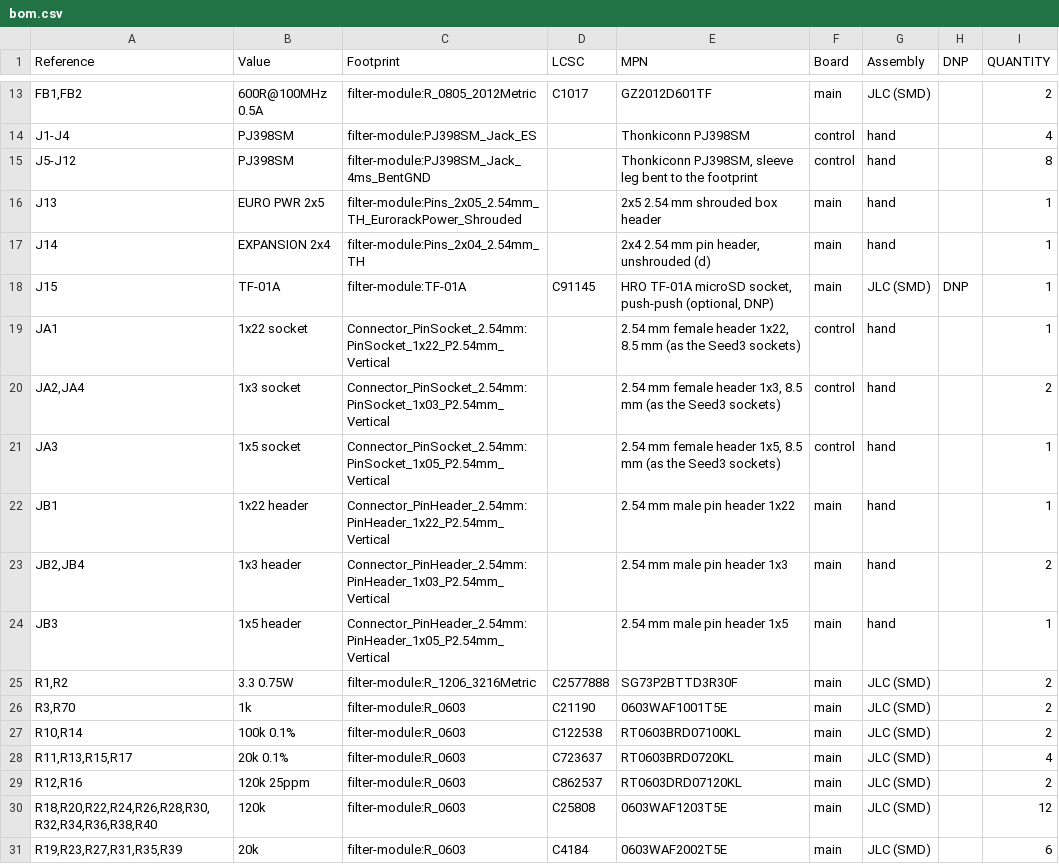
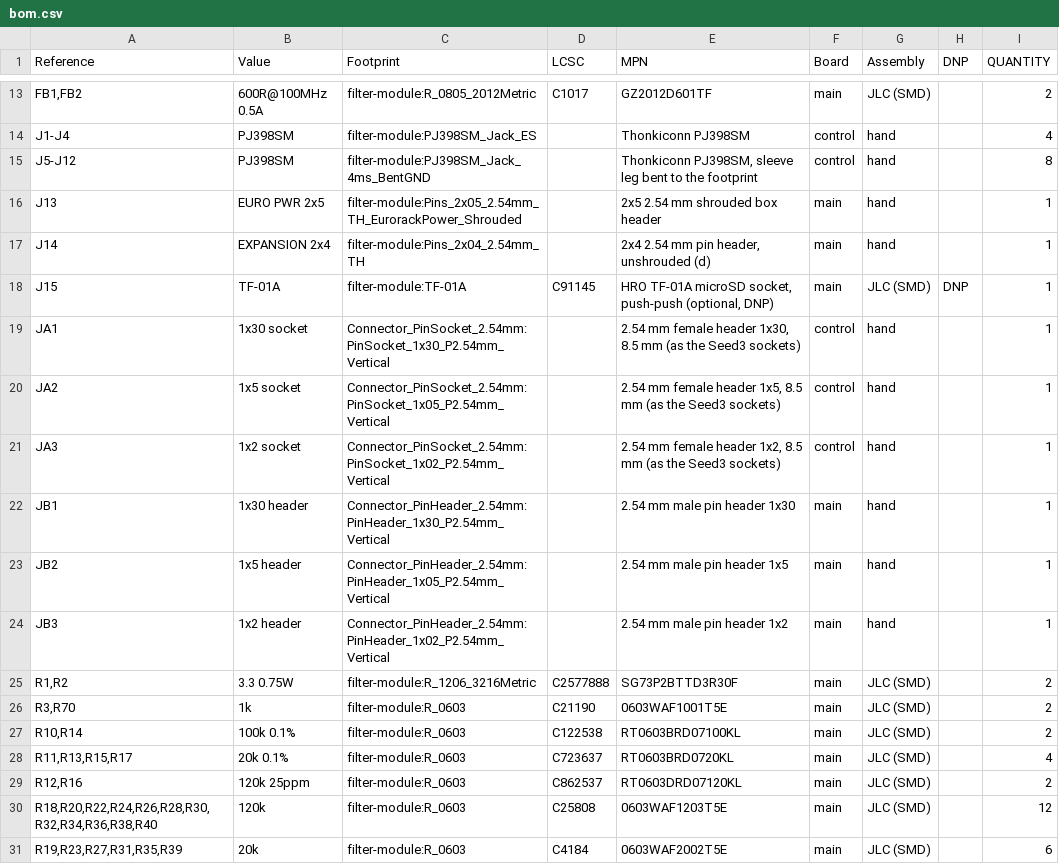
Before and after one commit to daaaaaaaaaniel/claude-schematic-monomachine-workflow, a CSV file: pcb/out/bom.csv, drawn as a sheet; only a part is shown, gaps mark what is left out.

```diff
--- a/pcb/out/bom.csv
+++ b/pcb/out/bom.csv
@@ -18,8 +18,8 @@
 "J15","TF-01A","filter-module:TF-01A","C91145","HRO TF-01A microSD socket, push-push (optional, DNP)","main","JLC (SMD)","DNP","1"
-"JA1","1x22 socket","Connector_PinSocket_2.54mm:PinSocket_1x22_P2.54mm_Vertical","","2.54 mm female header 1x22, 8.5 mm (as the Seed3 sockets)","control","hand","","1"
-"JA2,JA4","1x3 socket","Connector_PinSocket_2.54mm:PinSocket_1x03_P2.54mm_Vertical","","2.54 mm female header 1x3, 8.5 mm (as the Seed3 sockets)","control","hand","","2"
-"JA3","1x5 socket","Connector_PinSocket_2.54mm:PinSocket_1x05_P2.54mm_Vertical","","2.54 mm female header 1x5, 8.5 mm (as the Seed3 sockets)","control","hand","","1"
-"JB1","1x22 header","Connector_PinHeader_2.54mm:PinHeader_1x22_P2.54mm_Vertical","","2.54 mm male pin header 1x22","main","hand","","1"
-"JB2,JB4","1x3 header","Connector_PinHeader_2.54mm:PinHeader_1x03_P2.54mm_Vertical","","2.54 mm male pin header 1x3","main","hand","","2"
-"JB3","1x5 header","Connector_PinHeader_2.54mm:PinHeader_1x05_P2.54mm_Vertical","","2.54 mm male pin header 1x5","main","hand","","1"
+"JA1","1x30 socket","Connector_PinSocket_2.54mm:PinSocket_1x30_P2.54mm_Vertical","","2.54 mm female header 1x30, 8.5 mm (as the Seed3 sockets)","control","hand","","1"
+"JA2","1x5 socket","Connector_PinSocket_2.54mm:PinSocket_1x05_P2.54mm_Vertical","","2.54 mm female header 1x5, 8.5 mm (as the Seed3 sockets)","control","hand","","1"
+"JA3","1x2 socket","Connector_PinSocket_2.54mm:PinSocket_1x02_P2.54mm_Vertical","","2.54 mm female header 1x2, 8.5 mm (as the Seed3 sockets)","control","hand","","1"
+"JB1","1x30 header","Connector_PinHeader_2.54mm:PinHeader_1x30_P2.54mm_Vertical","","2.54 mm male pin header 1x30","main","hand","","1"
+"JB2","1x5 header","Connector_PinHeader_2.54mm:PinHeader_1x05_P2.54mm_Vertical","","2.54 mm male pin header 1x5","main","hand","","1"
+"JB3","1x2 header","Connector_PinHeader_2.54mm:PinHeader_1x02_P2.54mm_Vertical","","2.54 mm male pin header 1x2","main","hand","","1"
 "R1,R2","3.3 0.75W","filter-module:R_1206_3216Metric","C2577888","SG73P2BTTD3R30F","main","JLC (SMD)","","2"
```
Also changed, not shown: 30 other files.
